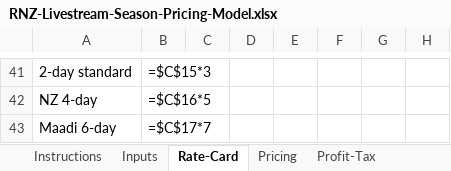
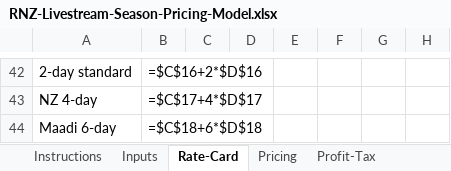
Before and after one commit to JohnSt-AHD/AHD_LiveStream, an Excel workbook: docs/proposals/rnz-livestream/RNZ-Livestream-Season-Pricing-Model.xlsx, sheet Rate-Card, drawn as a sheet; only a part is shown, gaps mark what is left out; values as stored, in another font and other column widths than the file's, no cell formats; formulas without a stored value are shown as written; addresses are those after the commit; the diff covers the shown part only; the diff names each change by its address in the sheet, - before the commit and + after, or states it on an @@ line.

```diff
--- a/docs/proposals/rnz-livestream/RNZ-Livestream-Season-Pricing-Model.xlsx (sheet Rate-Card)
+++ b/docs/proposals/rnz-livestream/RNZ-Livestream-Season-Pricing-Model.xlsx (sheet Rate-Card)
-B42: =$C$15*3
+B42: =$C$16+2*$D$16
-B43: =$C$16*5
+B43: =$C$17+4*$D$17
-B44: =$C$17*7
+B44: =$C$18+6*$D$18
```
Also changed, not shown: 7 added rows, 6 removed rows and 49 edited cells elsewhere in this sheet, sheet Inputs, cell formats, 5 other files.
